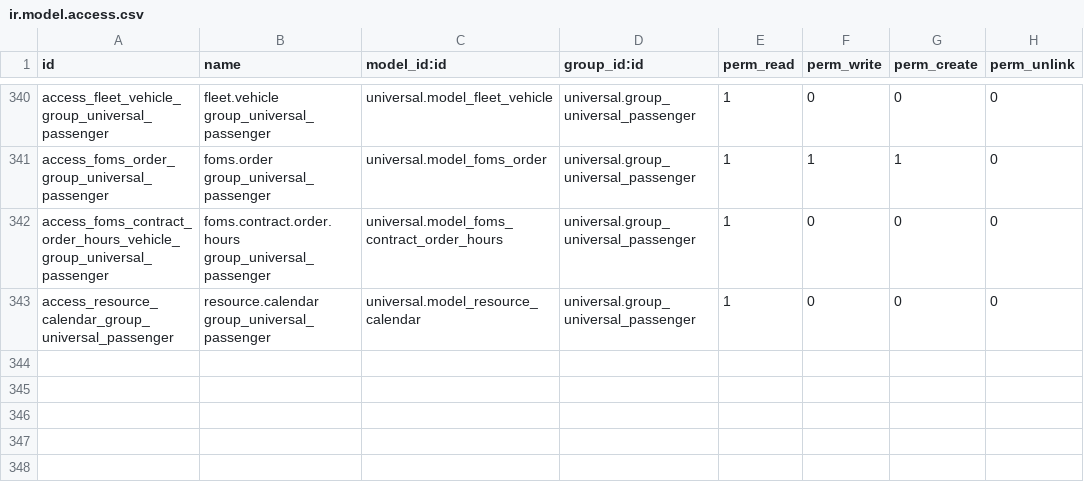
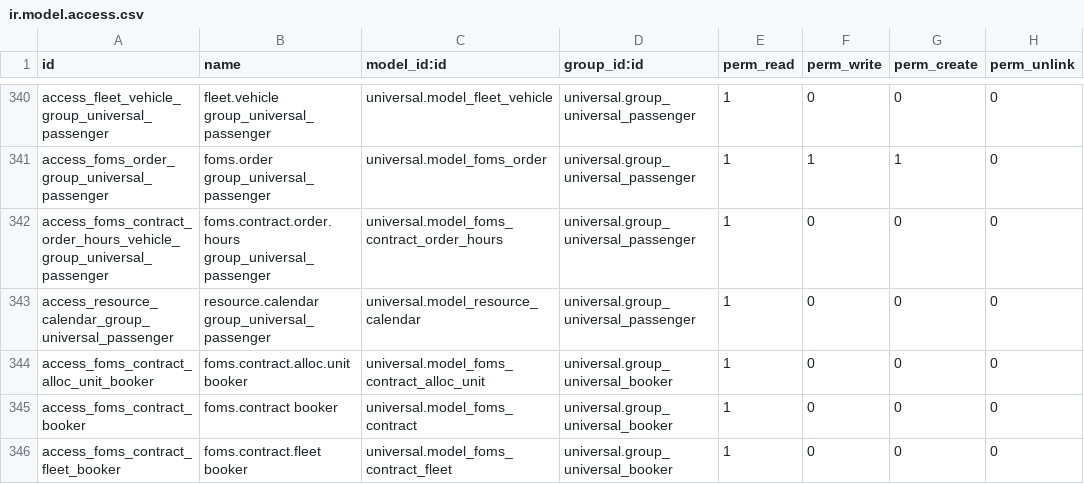
Before and after one commit to junedtan/universal-odoo, a CSV file: security/ir.model.access.csv, drawn as a sheet; only a part is shown, gaps mark what is left out; the diff names each change by its address in the sheet, - before the commit and + after, or states it on an @@ line.

Commit message:
[ACCESS] Booker can access Book Vehicle

```diff
--- a/security/ir.model.access.csv
+++ b/security/ir.model.access.csv
+row 344: access_foms_contract_alloc_unit_booker | foms.contract.alloc.unit booker | universal.model_foms_contract_alloc_unit | universal.group_universal_booker | 1 | 0 | 0 | 0
+row 345: access_foms_contract_booker | foms.contract booker | universal.model_foms_contract | universal.group_universal_booker | 1 | 0 | 0 | 0
+row 346: access_foms_contract_fleet_booker | foms.contract.fleet booker | universal.model_foms_contract_fleet | universal.group_universal_booker | 1 | 0 | 0 | 0
```
